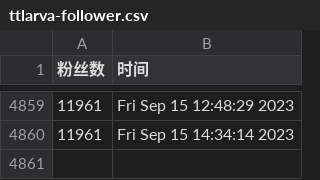
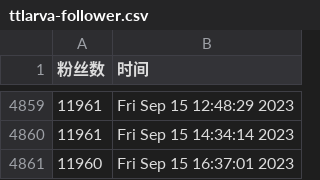
Before and after one commit to doombeaker/Larva, a CSV file: scripts/ttlarva-follower.csv, drawn as a sheet; only a part is shown, gaps mark what is left out.

Commit message:
update followers count daily

```diff
--- a/scripts/ttlarva-follower.csv
+++ b/scripts/ttlarva-follower.csv
@@ -4860 +4860,2 @@
 11961,Fri Sep 15 14:34:14 2023
+11960,Fri Sep 15 16:37:01 2023
```
